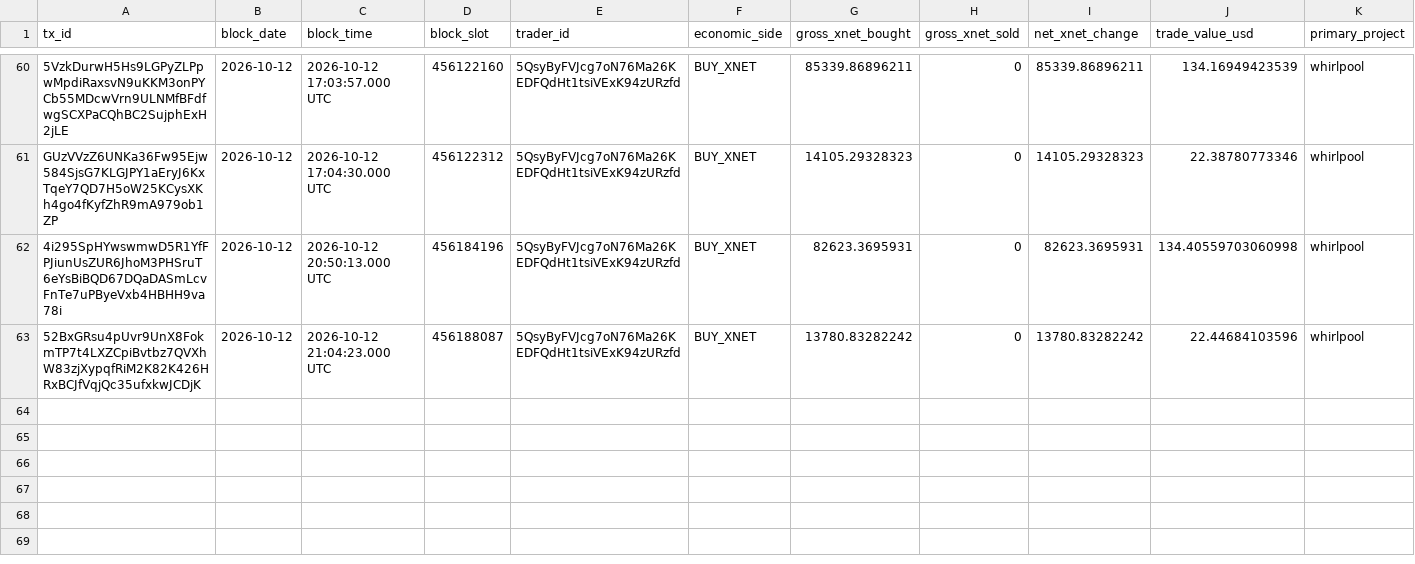
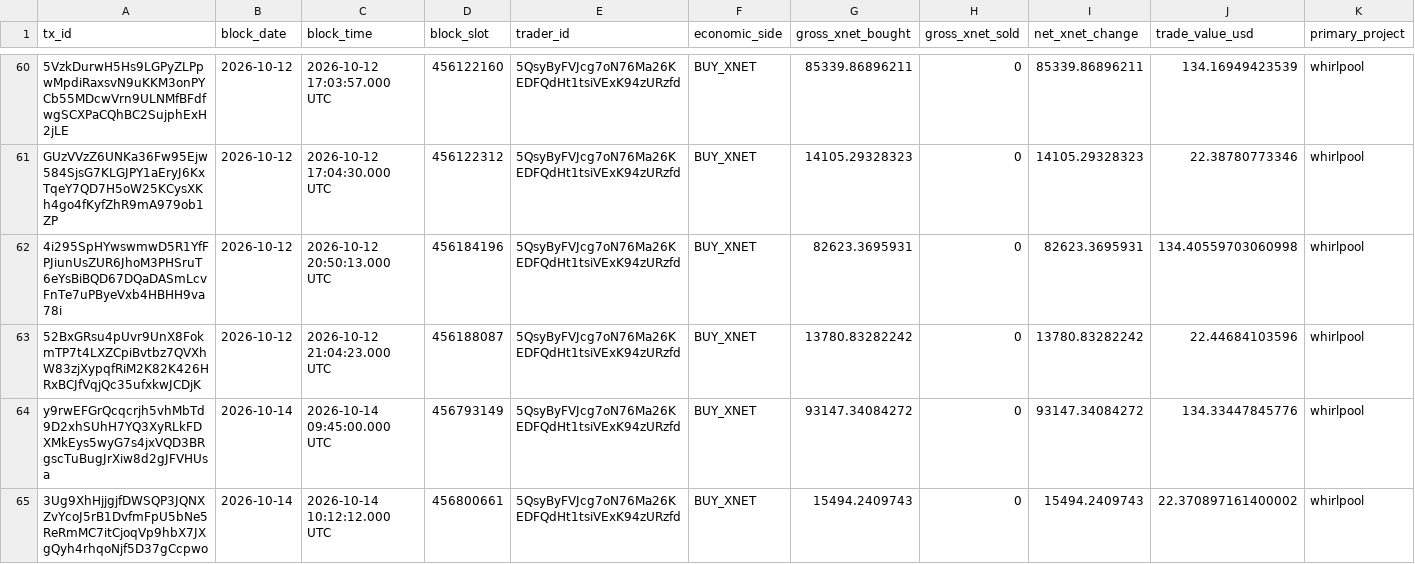
Before and after one commit to xnet-community-data/xnet-data-integration, a CSV file: data/canonical/bbb_trades.csv, drawn as a sheet; only a part is shown, gaps mark what is left out; rows hold the shown columns only; the diff names each change by its address in the sheet, - before the commit and + after, or states it on an @@ line.

Commit message:
Refresh XNET live state

```diff
--- a/data/canonical/bbb_trades.csv
+++ b/data/canonical/bbb_trades.csv
+row 64: y9rwEFGrQcqcrjh5vhMbTd9D2xhSUhH7YQ3XyRLkFDXMkEys5wyG7s4jxVQD3BRgscTuBugJrXiw8d2gJFVHUsa | 2026-10-14 | 2026-10-14 09:45:00.000 UTC | 456793149 | 5QsyByFVJcg7oN76Ma26KEDFQdHt1tsiVExK94zURzfd | BUY_XNET | 93147.34084272 | 0 | 93147.34084272 | 134.33447845776 | whirlpool
+row 65: 3Ug9XhHjjgjfDWSQP3JQNXZvYcoJ5rB1DvfmFpU5bNe5ReRmMC7itCjoqVp9hbX7JXgQyh4rhqoNjf5D37gCcpwo | 2026-10-14 | 2026-10-14 10:12:12.000 UTC | 456800661 | 5QsyByFVJcg7oN76Ma26KEDFQdHt1tsiVExK94zURzfd | BUY_XNET | 15494.2409743 | 0 | 15494.2409743 | 22.370897161400002 | whirlpool
```
Also changed, not shown: data/derived/bbb_trades_daily.csv, data/xnet_supply_daily.csv, 17 other files.
